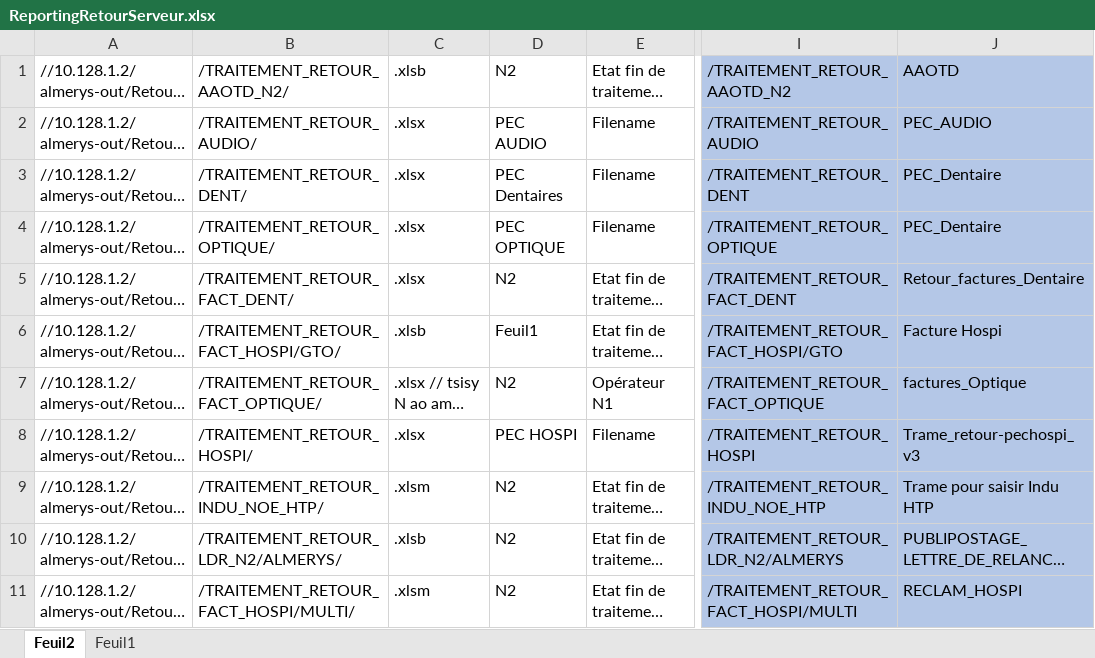
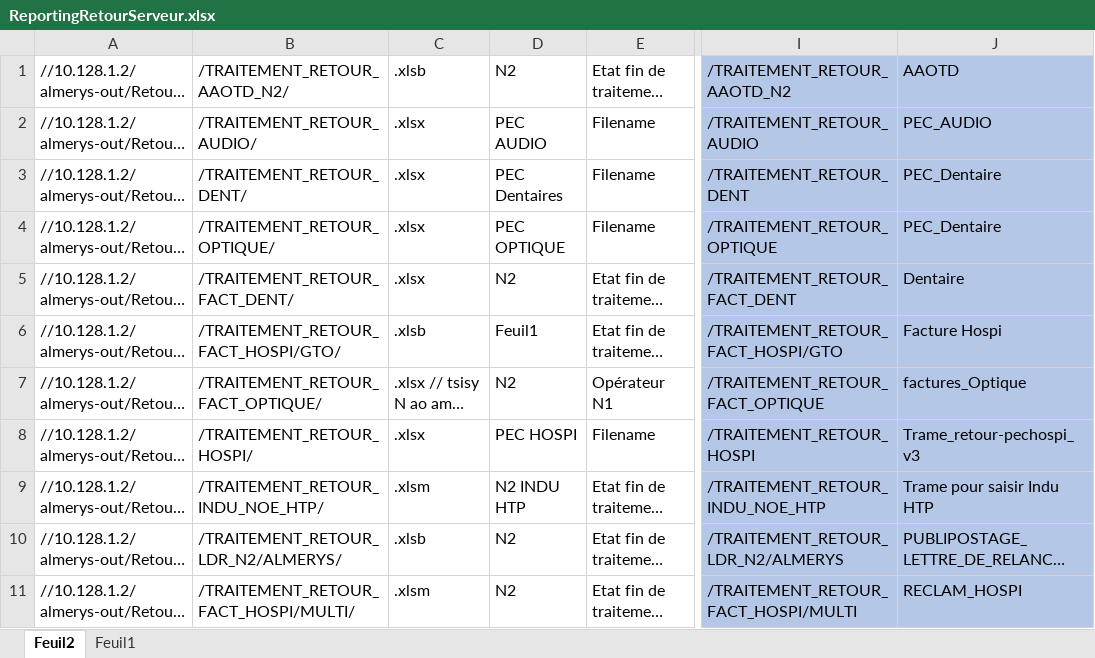
Before and after one commit to FelanaRakotoarijaona/Automatisation-reporting, an Excel workbook: ReportingRetourServeur.xlsx, sheet Feuil2, drawn as a sheet; only a part is shown, gaps mark what is left out; long unchanged cells end in …; values as stored, in another font and other column widths than the file's, no borders; the diff names each change by its address in the sheet, - before the commit and + after, or states it on an @@ line.

```diff
--- a/ReportingRetourServeur.xlsx (sheet Feuil2)
+++ b/ReportingRetourServeur.xlsx (sheet Feuil2)
-J5: Retour_factures_Dentaire
+J5: Dentaire
-D9: N2
+D9: N2 INDU HTP
```
Also changed, not shown: 1 other file.
